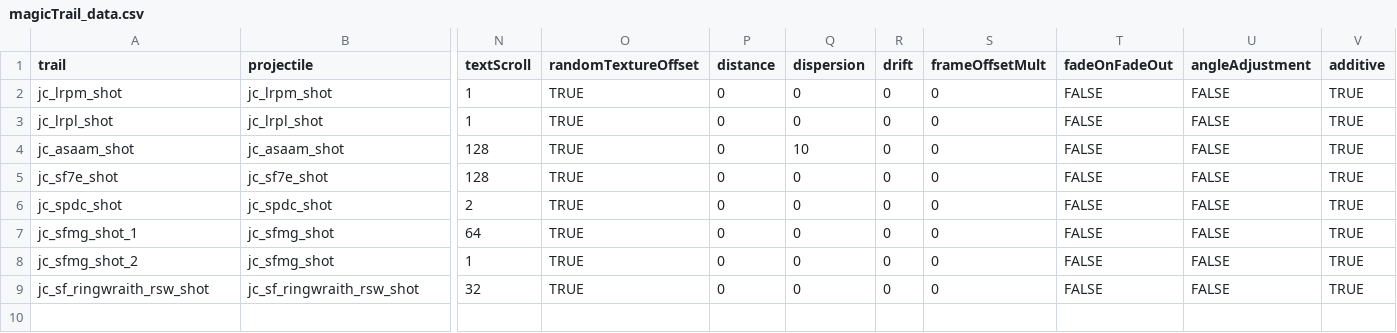
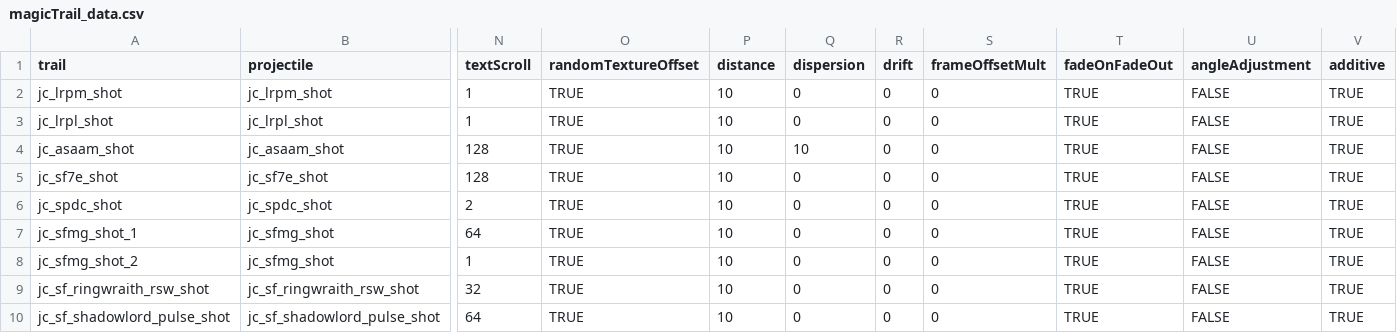
Before and after one commit to JCan2233/SF, a CSV file: data/config/modFiles/magicTrail_data.csv, drawn as a sheet; only a part is shown, gaps mark what is left out; rows hold the shown columns only; the diff names each change by its address in the sheet, - before the commit and + after, or states it on an @@ line.

```diff
--- a/data/config/modFiles/magicTrail_data.csv
+++ b/data/config/modFiles/magicTrail_data.csv
-P2:P9 (distance): 0
+P2:P9 (distance): 10
-T2:T9 (fadeOnFadeOut): FALSE
+T2:T9 (fadeOnFadeOut): TRUE
+row 10: jc_sf_shadowlord_pulse_shot | jc_sf_shadowlord_pulse_shot | 64 | TRUE | 10 | 0 | 0 | 0 | TRUE | FALSE | TRUE
```
Also changed, not shown: data/weapons/weapon_data.csv, 15 other files.
